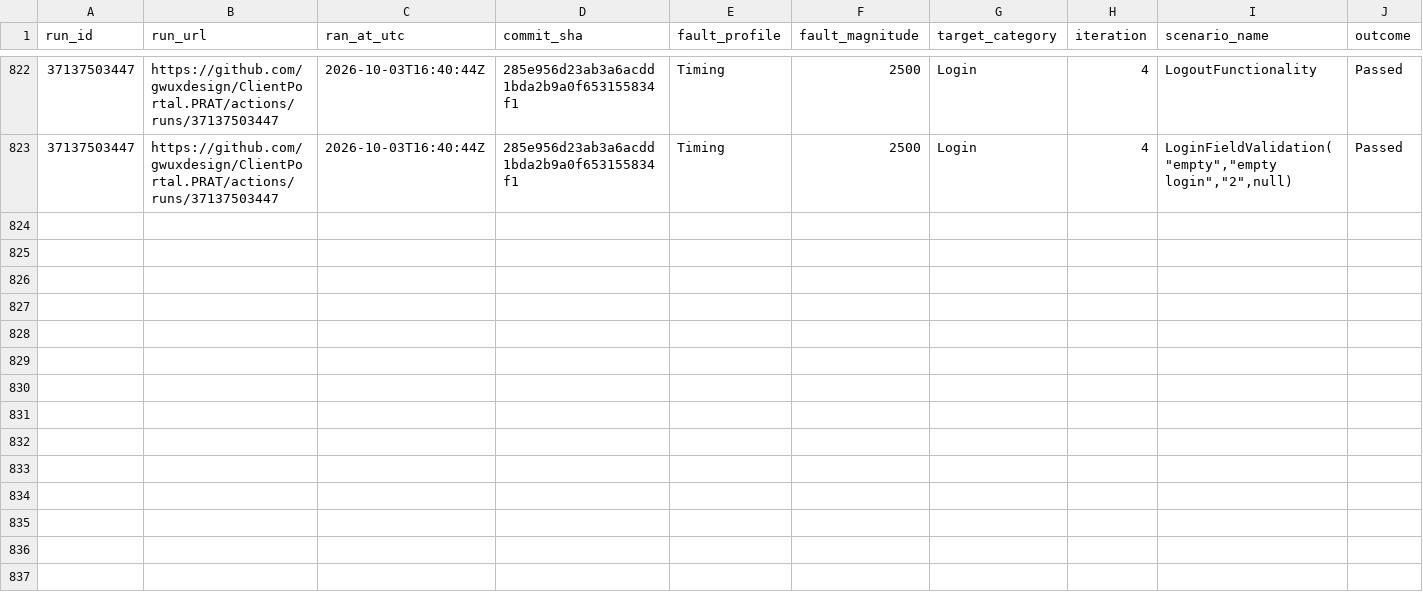
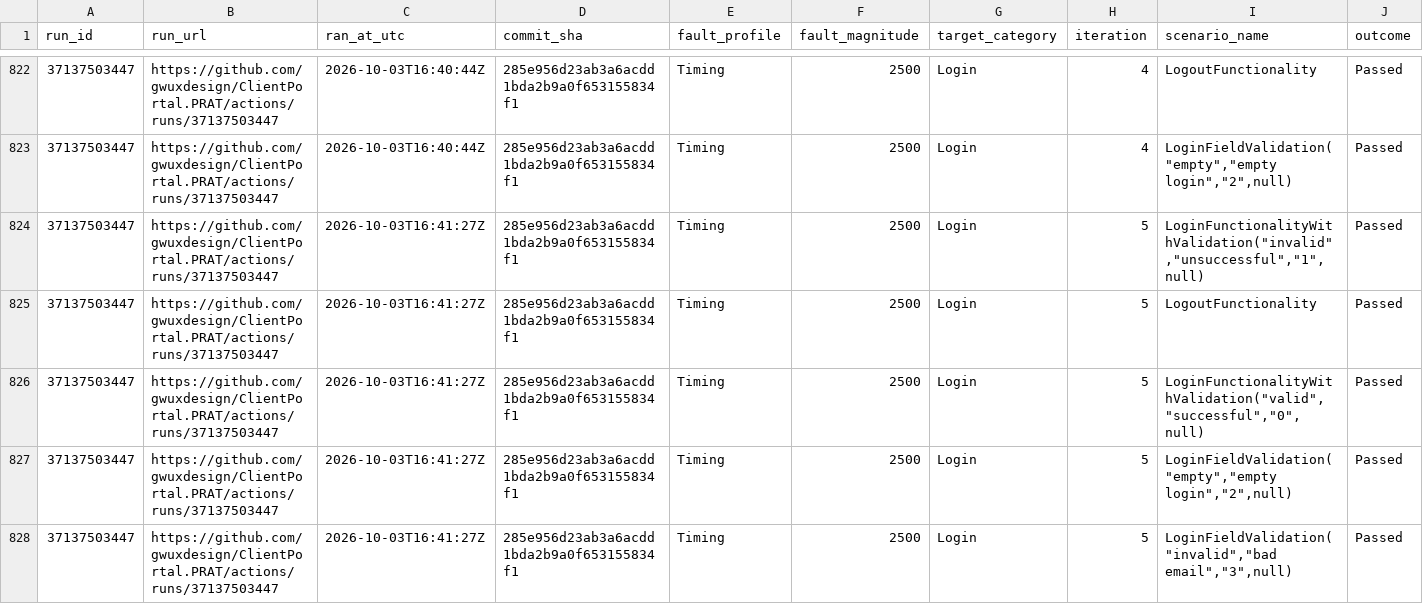
Before and after one commit to gwuxdesign/ClientPortal.PRAT, a CSV file: data/harness-results.csv, drawn as a sheet; only a part is shown, gaps mark what is left out; rows hold the shown columns only; the diff names each change by its address in the sheet, - before the commit and + after, or states it on an @@ line.

```diff
--- a/data/harness-results.csv
+++ b/data/harness-results.csv
+row 824: 37137503447 | https://github.com/gwuxdesign/ClientPortal.PRAT/actions/runs/37137503447 | 2026-10-03T16:41:27Z | 285e956d23ab3a6acdd1bda2b9a0f653155834f1 | Timing | 2500 | Login | 5 | LoginFunctionalityWithValidation("invalid","unsuccessful","1",null) | Passed
+row 825: 37137503447 | https://github.com/gwuxdesign/ClientPortal.PRAT/actions/runs/37137503447 | 2026-10-03T16:41:27Z | 285e956d23ab3a6acdd1bda2b9a0f653155834f1 | Timing | 2500 | Login | 5 | LogoutFunctionality | Passed
+row 826: 37137503447 | https://github.com/gwuxdesign/ClientPortal.PRAT/actions/runs/37137503447 | 2026-10-03T16:41:27Z | 285e956d23ab3a6acdd1bda2b9a0f653155834f1 | Timing | 2500 | Login | 5 | LoginFunctionalityWithValidation("valid","successful","0",null) | Passed
+row 827: 37137503447 | https://github.com/gwuxdesign/ClientPortal.PRAT/actions/runs/37137503447 | 2026-10-03T16:41:27Z | 285e956d23ab3a6acdd1bda2b9a0f653155834f1 | Timing | 2500 | Login | 5 | LoginFieldValidation("empty","empty login","2",null) | Passed
+row 828: 37137503447 | https://github.com/gwuxdesign/ClientPortal.PRAT/actions/runs/37137503447 | 2026-10-03T16:41:27Z | 285e956d23ab3a6acdd1bda2b9a0f653155834f1 | Timing | 2500 | Login | 5 | LoginFieldValidation("invalid","bad email","3",null) | Passed
```
